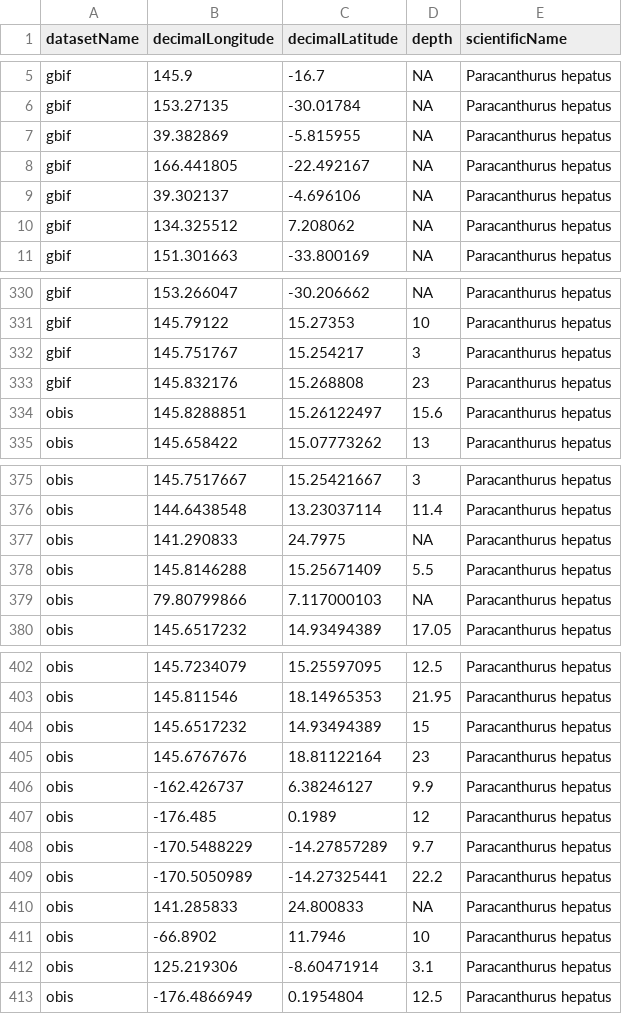
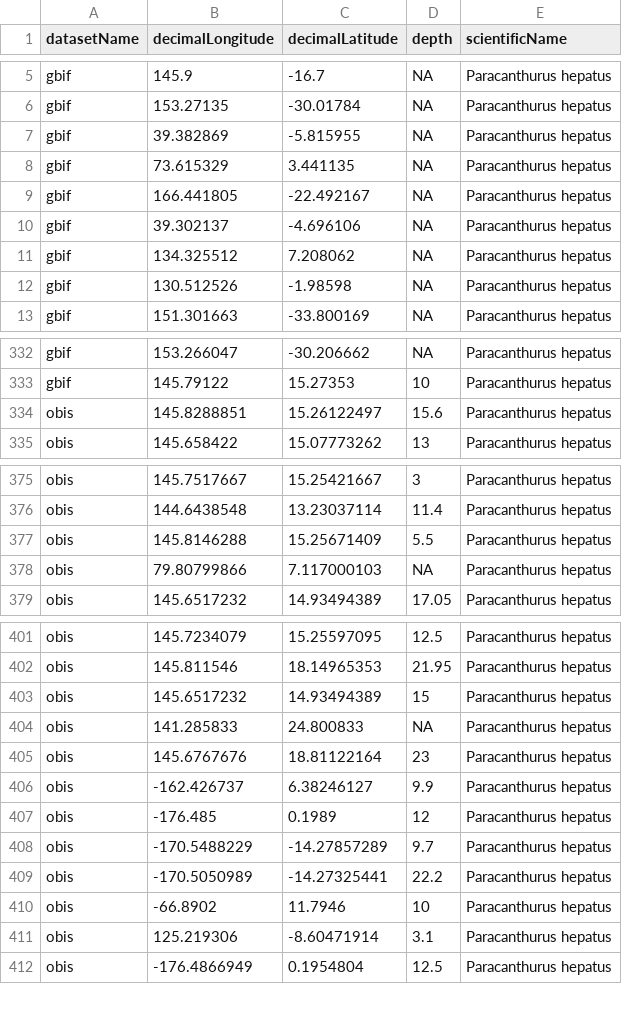
Before and after one commit to cammcordeiro/ciencia_colab, a CSV file: data/occ_GBIF-OBIS_par_hepa.csv, drawn as a sheet; only a part is shown, gaps mark what is left out; removed rows and columns are numbered as before the commit, all else as after; the diff names each change by its address in the sheet, - before the commit and + after, or states it on an @@ line.

```diff
--- a/data/occ_GBIF-OBIS_par_hepa.csv
+++ b/data/occ_GBIF-OBIS_par_hepa.csv
+row 8: gbif | 73.615329 | 3.441135 | NA | Paracanthurus hepatus
+row 12: gbif | 130.512526 | -1.98598 | NA | Paracanthurus hepatus
-row 332: gbif | 145.751767 | 15.254217 | 3 | Paracanthurus hepatus
-row 333: gbif | 145.832176 | 15.268808 | 23 | Paracanthurus hepatus
@@ row 377 moved to row 415: obis @@
@@ row 410 moved to row 404: obis @@
```
Also changed, not shown: 10 other files.
